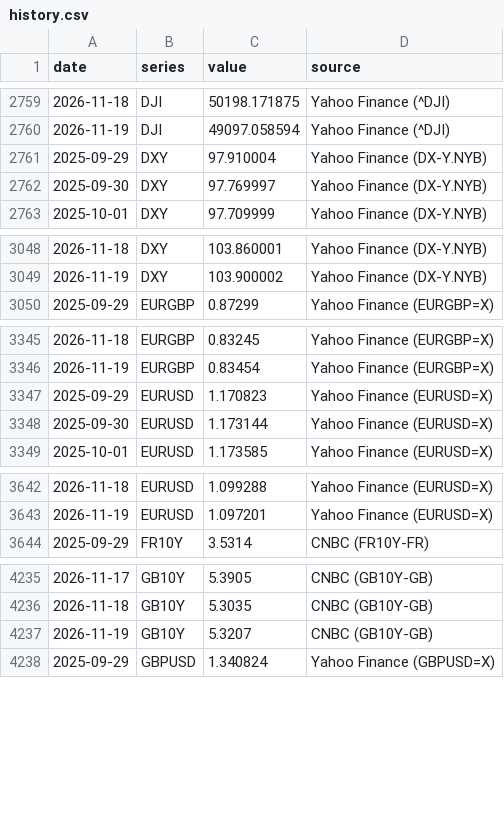
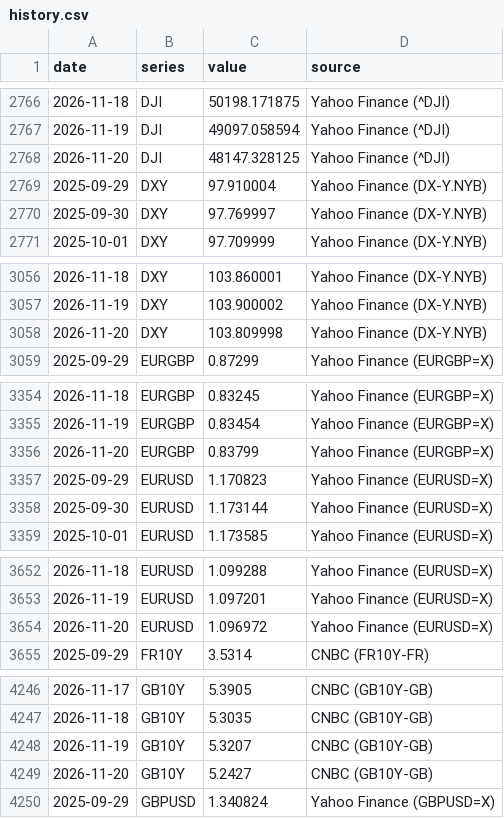
Before and after one commit to LOJUX/Markets-Dashboard, a CSV file: data/history.csv, drawn as a sheet; only a part is shown, gaps mark what is left out; the diff covers the shown part only.

```diff
--- a/data/history.csv
+++ b/data/history.csv
@@ -2760,2 +2767,3 @@ date,series,value,source
 2026-11-19,DJI,49097.058594,Yahoo Finance (^DJI)
+2026-11-20,DJI,48147.328125,Yahoo Finance (^DJI)
 2025-09-29,DXY,97.910004,Yahoo Finance (DX-Y.NYB)
@@ -3049,2 +3057,3 @@ date,series,value,source
 2026-11-19,DXY,103.900002,Yahoo Finance (DX-Y.NYB)
+2026-11-20,DXY,103.809998,Yahoo Finance (DX-Y.NYB)
 2025-09-29,EURGBP,0.87299,Yahoo Finance (EURGBP=X)
@@ -3346,2 +3355,3 @@ date,series,value,source
 2026-11-19,EURGBP,0.83454,Yahoo Finance (EURGBP=X)
+2026-11-20,EURGBP,0.83799,Yahoo Finance (EURGBP=X)
 2025-09-29,EURUSD,1.170823,Yahoo Finance (EURUSD=X)
@@ -3643,2 +3653,3 @@ date,series,value,source
 2026-11-19,EURUSD,1.097201,Yahoo Finance (EURUSD=X)
+2026-11-20,EURUSD,1.096972,Yahoo Finance (EURUSD=X)
 2025-09-29,FR10Y,3.5314,CNBC (FR10Y-FR)
@@ -4237,2 +4248,3 @@ date,series,value,source
 2026-11-19,GB10Y,5.3207,CNBC (GB10Y-GB)
+2026-11-20,GB10Y,5.2427,CNBC (GB10Y-GB)
 2025-09-29,GBPUSD,1.340824,Yahoo Finance (GBPUSD=X)
```
Also changed, not shown: 27 added rows and 3 edited cells elsewhere in this file, 1 other file.
